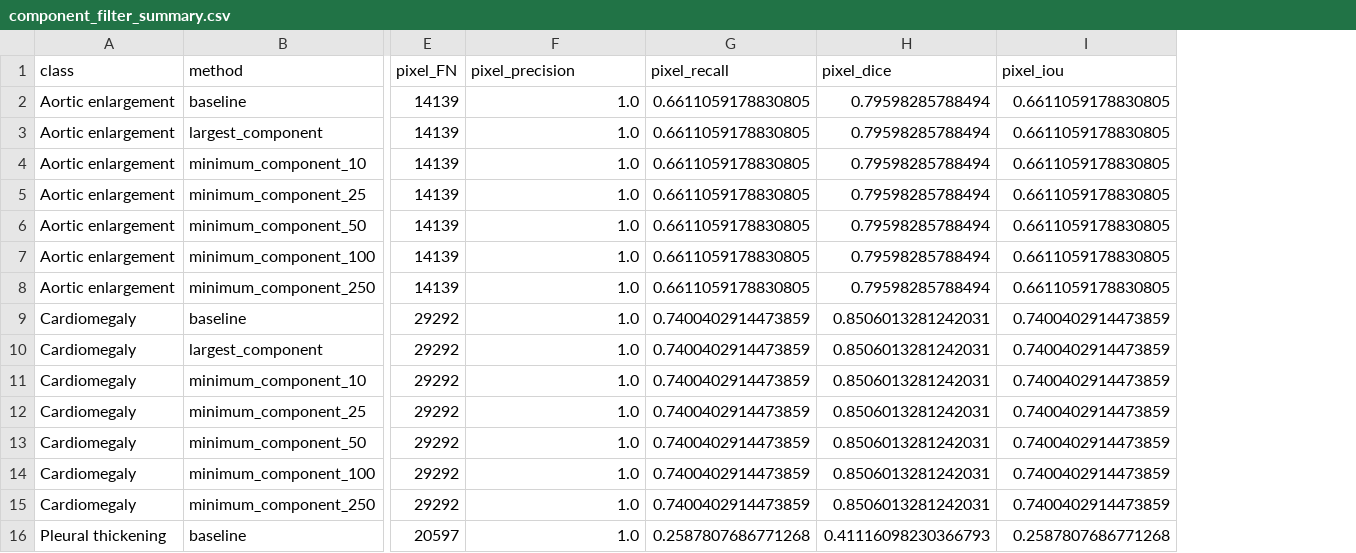
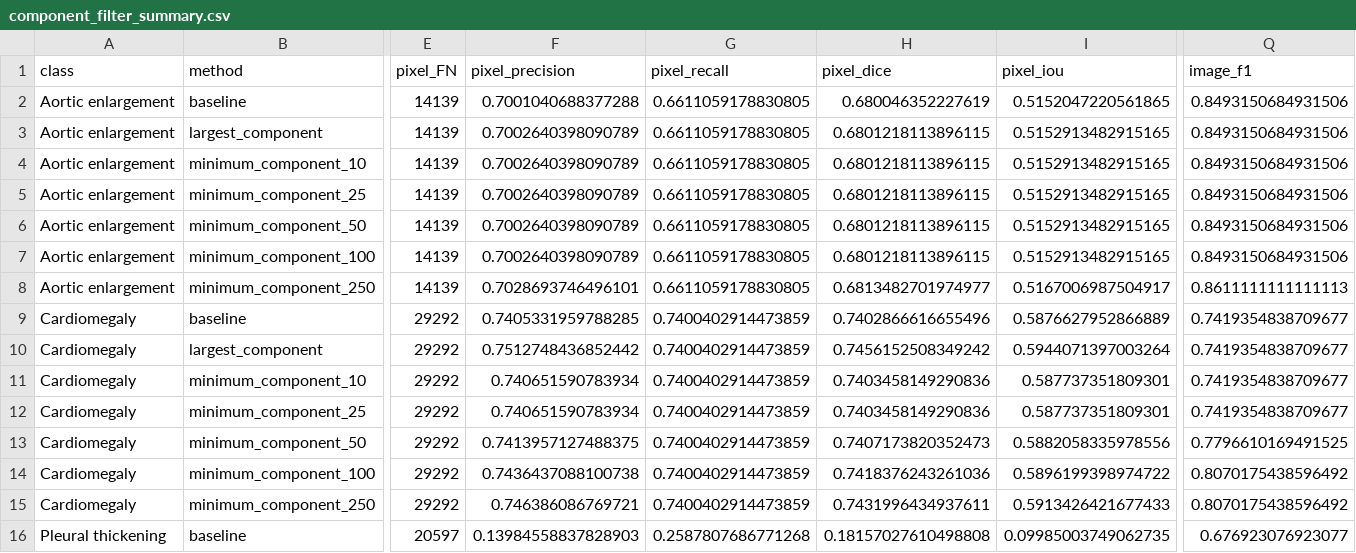
Before and after one commit to Angelinamoses/chest-xray-ai-annotation, a CSV file: backend/outputs/connected_component_analysis/component_filter_summary.csv, drawn as a sheet; only a part is shown, gaps mark what is left out; the diff covers the shown part only; the diff names each change by its address in the sheet, - before the commit and + after, or states it on an @@ line.

```diff
--- a/backend/outputs/connected_component_analysis/component_filter_summary.csv
+++ b/backend/outputs/connected_component_analysis/component_filter_summary.csv
+column Q (image_f1), rows 2-16: 0.8493150684931506 | 0.8493150684931506 | 0.8493150684931506 | 0.8493150684931506 | 0.8493150684931506 | 0.8493150684931506 | 0.8611111111111113 | 0.7419354838709677 | 0.7419354838709677 | 0.7419354838709677 | 0.7419354838709677 | 0.7796610169491525 | 0.8070175438596492 | 0.8070175438596492 | 0.676923076923077
-F2 (pixel_precision): 1.0
+F2 (pixel_precision): 0.7001040688377288
-H2 (pixel_dice): 0.79598285788494
+H2 (pixel_dice): 0.680046352227619
-I2 (pixel_iou): 0.6611059178830805
+I2 (pixel_iou): 0.5152047220561865
-F3:F7 (pixel_precision): 1.0
+F3:F7 (pixel_precision): 0.7002640398090789
-H3:H7 (pixel_dice): 0.79598285788494
+H3:H7 (pixel_dice): 0.6801218113896115
-I3:I7 (pixel_iou): 0.6611059178830805
+I3:I7 (pixel_iou): 0.5152913482915165
-F8 (pixel_precision): 1.0
+F8 (pixel_precision): 0.7028693746496101
-H8 (pixel_dice): 0.79598285788494
+H8 (pixel_dice): 0.6813482701974977
-I8 (pixel_iou): 0.6611059178830805
+I8 (pixel_iou): 0.5167006987504917
-F9 (pixel_precision): 1.0
+F9 (pixel_precision): 0.7405331959788285
-H9 (pixel_dice): 0.8506013281242031
+H9 (pixel_dice): 0.7402866616655496
-I9 (pixel_iou): 0.7400402914473859
+I9 (pixel_iou): 0.5876627952866889
-F10 (pixel_precision): 1.0
+F10 (pixel_precision): 0.7512748436852442
-H10 (pixel_dice): 0.8506013281242031
+H10 (pixel_dice): 0.7456152508349242
-I10 (pixel_iou): 0.7400402914473859
+I10 (pixel_iou): 0.5944071397003264
-F11:F12 (pixel_precision): 1.0
+F11:F12 (pixel_precision): 0.740651590783934
-H11:H12 (pixel_dice): 0.8506013281242031
+H11:H12 (pixel_dice): 0.7403458149290836
-I11:I12 (pixel_iou): 0.7400402914473859
+I11:I12 (pixel_iou): 0.587737351809301
-F13 (pixel_precision): 1.0
+F13 (pixel_precision): 0.7413957127488375
-H13 (pixel_dice): 0.8506013281242031
+H13 (pixel_dice): 0.7407173820352473
-I13 (pixel_iou): 0.7400402914473859
+I13 (pixel_iou): 0.5882058335978556
-F14 (pixel_precision): 1.0
+F14 (pixel_precision): 0.7436437088100738
-H14 (pixel_dice): 0.8506013281242031
+H14 (pixel_dice): 0.7418376243261036
-I14 (pixel_iou): 0.7400402914473859
+I14 (pixel_iou): 0.5896199398974722
-F15 (pixel_precision): 1.0
+F15 (pixel_precision): 0.746386086769721
-H15 (pixel_dice): 0.8506013281242031
+H15 (pixel_dice): 0.7431996434937611
-I15 (pixel_iou): 0.7400402914473859
+I15 (pixel_iou): 0.5913426421677433
-F16 (pixel_precision): 1.0
+F16 (pixel_precision): 0.13984558837828903
-H16 (pixel_dice): 0.41116098230366793
+H16 (pixel_dice): 0.18157027610498808
-I16 (pixel_iou): 0.2587807686771268
+I16 (pixel_iou): 0.09985003749062735
```
Also changed, not shown: 60 edited cells elsewhere in this file, 2 other files.
